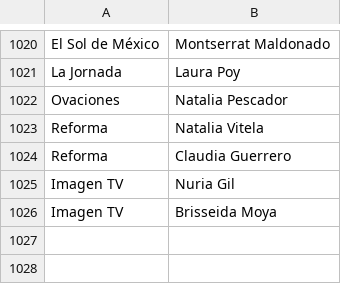
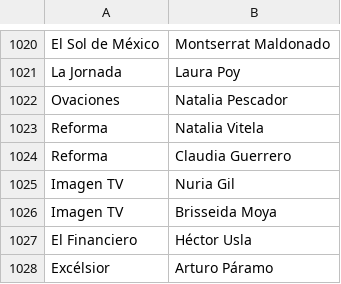
Before and after one commit to thelonious9/capturanotas, a CSV file: Firma.csv, drawn as a sheet; only a part is shown, gaps mark what is left out.

Commit message:
Firmas

```diff
--- a/Firma.csv
+++ b/Firma.csv
@@ -1026 +1026,3 @@ Imagen TV,Nuria Gil
 Imagen TV,Brisseida Moya
+El Financiero,Héctor Usla
+Excélsior,Arturo Páramo
```
Also changed, not shown: Medio.csv.
